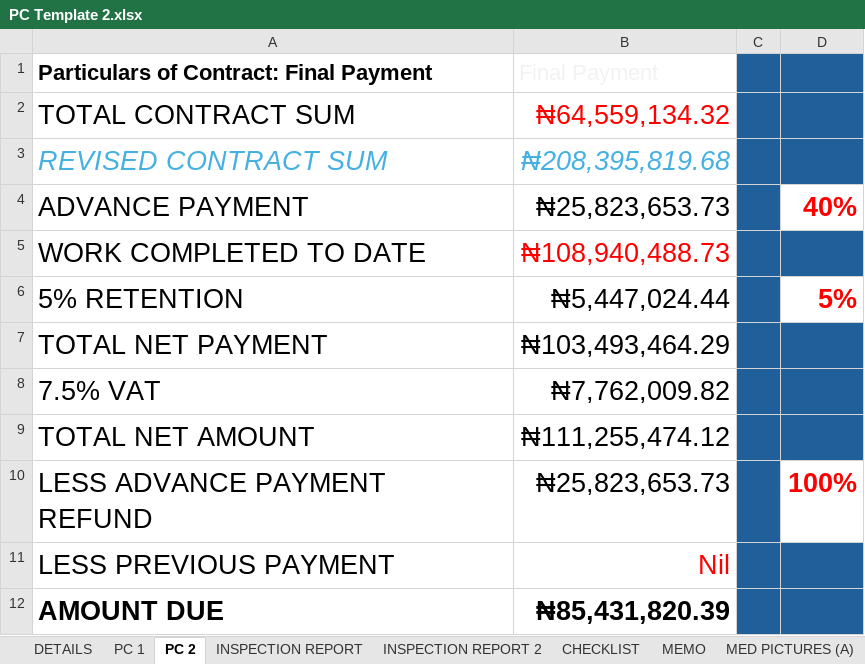
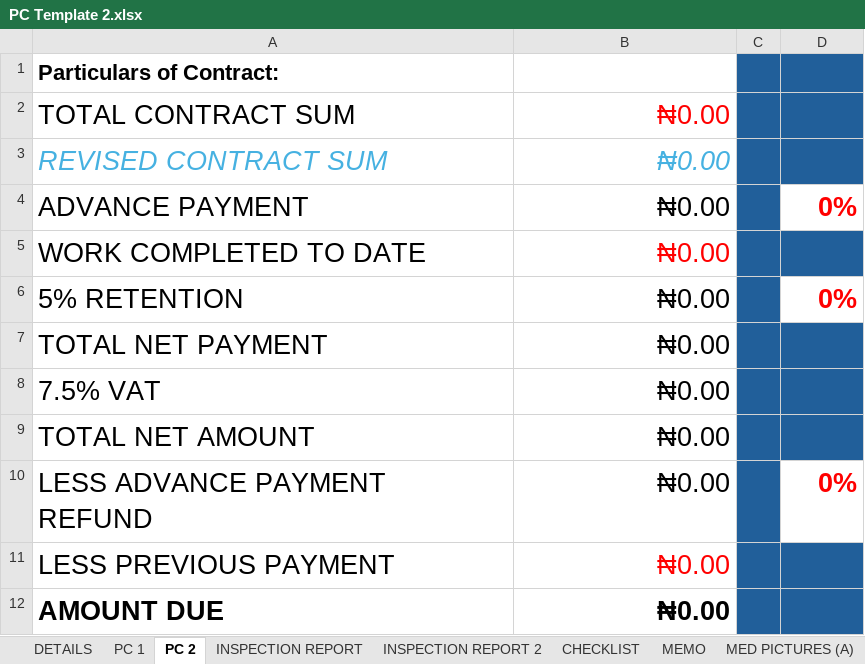
Before and after one commit to kehindealawiye/PC-Template-app, an Excel workbook: PC Template 2.xlsx, sheet PC 2, drawn as a sheet; values as stored, in another font and other column widths than the file's, no borders; charts and pictures not drawn; removed rows and columns are numbered as before the commit, all else as after; the diff names each change by its address in the sheet, - before the commit and + after, or states it on an @@ line.

```diff
--- a/PC Template 2.xlsx (sheet PC 2)
+++ b/PC Template 2.xlsx (sheet PC 2)
-row 1: Particulars of Contract: Final Payment | Final Payment
+row 1: Particulars of Contract:
-B2: ₦64,559,134.32
+B2: ₦0.00
-B3: ₦208,395,819.68
+B3: ₦0.00
-B4: ₦25,823,653.73
+B4: ₦0.00
-D4: 40%
+D4: 0%
-B5: ₦108,940,488.73
+B5: ₦0.00
-B6: ₦5,447,024.44
+B6: ₦0.00
-D6: 5%
+D6: 0%
-B7: ₦103,493,464.29
+B7: ₦0.00
-B8: ₦7,762,009.82
+B8: ₦0.00
-B9: ₦111,255,474.12
+B9: ₦0.00
-B10: ₦25,823,653.73
+B10: ₦0.00
-D10: 100%
+D10: 0%
-B11: Nil
+B11: ₦0.00
-B12: ₦85,431,820.39
+B12: ₦0.00
```
Also changed, not shown: sheet DETAILS, sheet CHECKLIST, sheet INSPECTION REPORT 2, sheet INSPECTION REPORT, sheet APPROVAL (one reference), sheet APPROVAL, 4 more sheets, hidden cells, charts or pictures, PC Template 3.xlsx, 4 other files.
